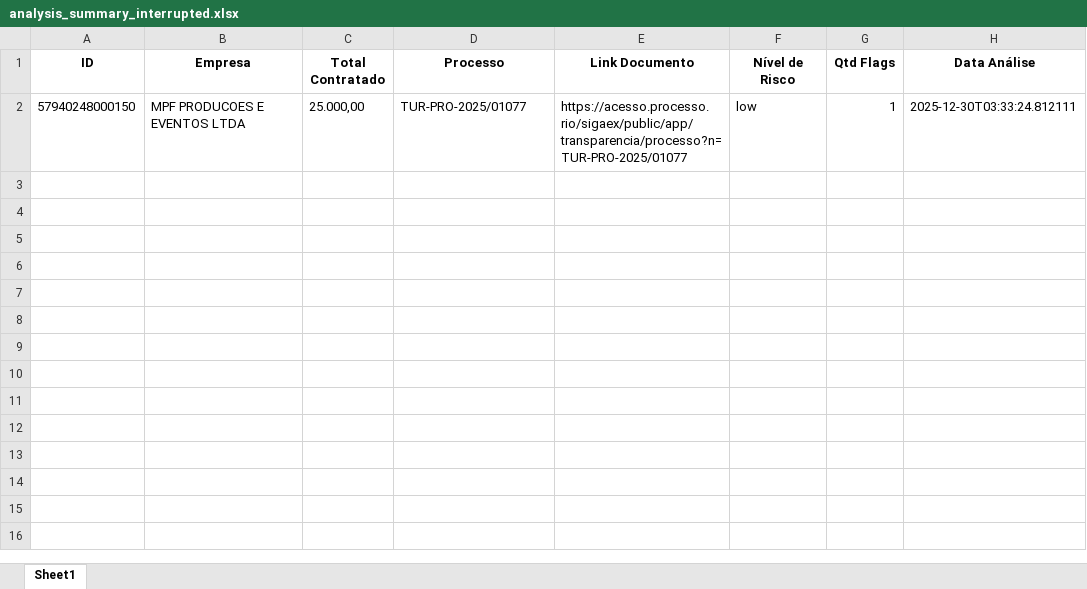
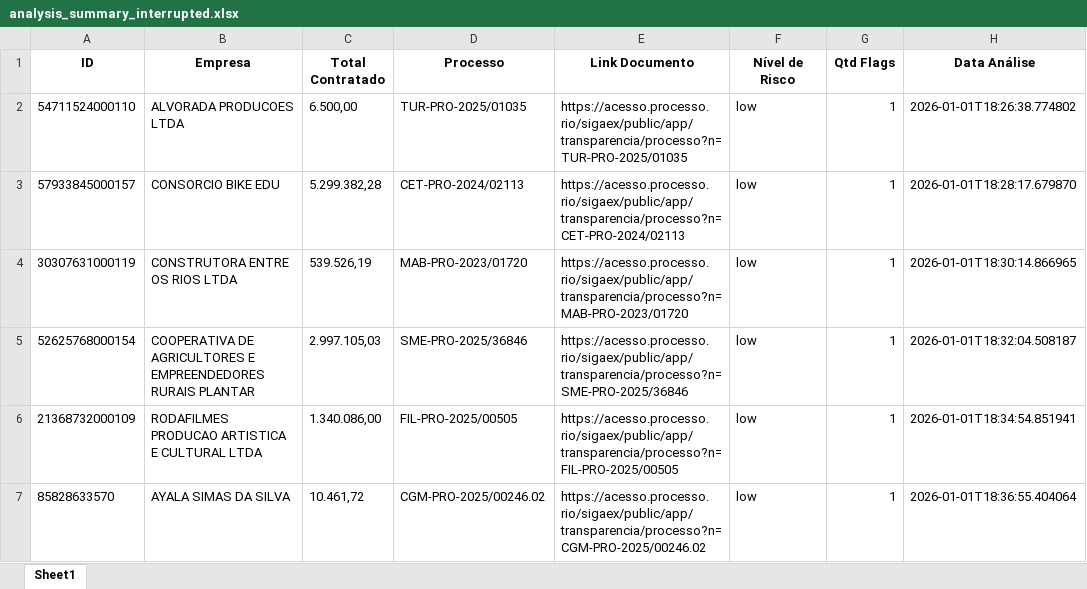
Before and after one commit to Sjacuru/Data_ige, an Excel workbook: data/outputs/analysis_summary_interrupted.xlsx, sheet Sheet1, drawn as a sheet; values as stored, in another font and other column widths than the file's, no borders; the diff names each change by its address in the sheet, - before the commit and + after, or states it on an @@ line.

```diff
--- a/data/outputs/analysis_summary_interrupted.xlsx (sheet Sheet1)
+++ b/data/outputs/analysis_summary_interrupted.xlsx (sheet Sheet1)
-A2 (ID): 57940248000150
+A2 (ID): 54711524000110
-B2 (Empresa): MPF PRODUCOES E EVENTOS LTDA
+B2 (Empresa): ALVORADA PRODUCOES LTDA
-C2 (Total Contratado): 25.000,00
+C2 (Total Contratado): 6.500,00
-D2 (Processo): TUR-PRO-2025/01077
+D2 (Processo): TUR-PRO-2025/01035
-E2 (Link Documento): https://acesso.processo.rio/sigaex/public/app/transparencia/processo?n=TUR-PRO-2025/01077
+E2 (Link Documento): https://acesso.processo.rio/sigaex/public/app/transparencia/processo?n=TUR-PRO-2025/01035
-H2 (Data Análise): 2025-12-30T03:33:24.812111
+H2 (Data Análise): 2026-01-01T18:26:38.774802
+row 3: 57933845000157 | CONSORCIO BIKE EDU | 5.299.382,28 | CET-PRO-2024/02113 | https://acesso.processo.rio/sigaex/public/app/transparencia/processo?n=CET-PRO-2024/02113 | low | 1 | 2026-01-01T18:28:17.679870
+row 4: 30307631000119 | CONSTRUTORA ENTRE OS RIOS LTDA | 539.526,19 | MAB-PRO-2023/01720 | https://acesso.processo.rio/sigaex/public/app/transparencia/processo?n=MAB-PRO-2023/01720 | low | 1 | 2026-01-01T18:30:14.866965
+row 5: 52625768000154 | COOPERATIVA DE AGRICULTORES E EMPREENDEDORES RURAIS PLANTAR | 2.997.105,03 | SME-PRO-2025/36846 | https://acesso.processo.rio/sigaex/public/app/transparencia/processo?n=SME-PRO-2025/36846 | low | 1 | 2026-01-01T18:32:04.508187
+row 6: 21368732000109 | RODAFILMES PRODUCAO ARTISTICA E CULTURAL LTDA | 1.340.086,00 | FIL-PRO-2025/00505 | https://acesso.processo.rio/sigaex/public/app/transparencia/processo?n=FIL-PRO-2025/00505 | low | 1 | 2026-01-01T18:34:54.851941
+row 7: 85828633570 | AYALA SIMAS DA SILVA | 10.461,72 | CGM-PRO-2025/00246.02 | https://acesso.processo.rio/sigaex/public/app/transparencia/processo?n=CGM-PRO-2025/00246.02 | low | 1 | 2026-01-01T18:36:55.404064
```
Also changed, not shown: 5 other files.
